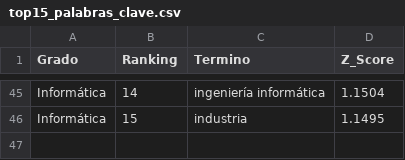
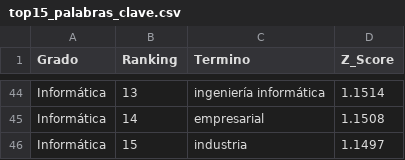
Before and after one commit to WalRey-tech/ProyectoDeTitulo2026V2, a CSV file: src/data/processed/top15_palabras_clave.csv, drawn as a sheet; only a part is shown, gaps mark what is left out; addresses are those after the commit; the diff covers the shown part only; the diff names each change by its address in the sheet, - before the commit and + after, or states it on an @@ line.

```diff
--- a/src/data/processed/top15_palabras_clave.csv
+++ b/src/data/processed/top15_palabras_clave.csv
-B44 (Ranking): 14
+B44 (Ranking): 13
-D44 (Z_Score): 1.1504
+D44 (Z_Score): 1.1514
+row 45: Informática | 14 | empresarial | 1.1508
-D46 (Z_Score): 1.1495
+D46 (Z_Score): 1.1497
```
Also changed, not shown: 12 added rows, 13 removed rows and 42 edited cells elsewhere in this file, src/data/processed/benchmark_modelos.csv, src/data/processed/perfiles_egreso_limpio_v1.csv, 3 other files.
